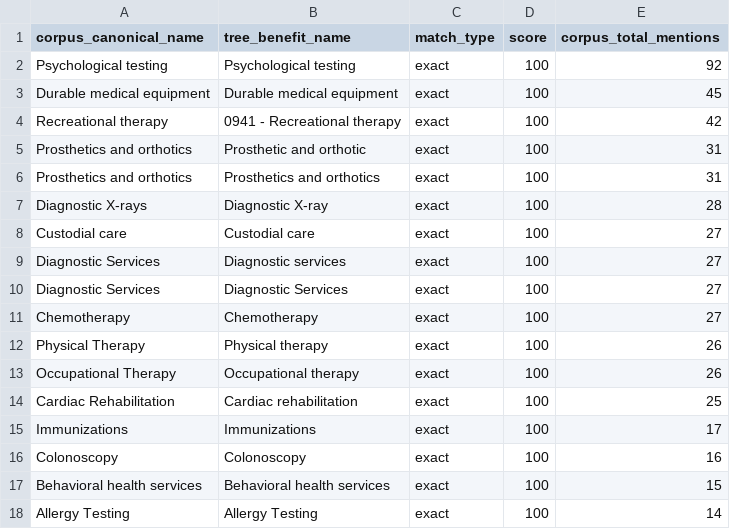
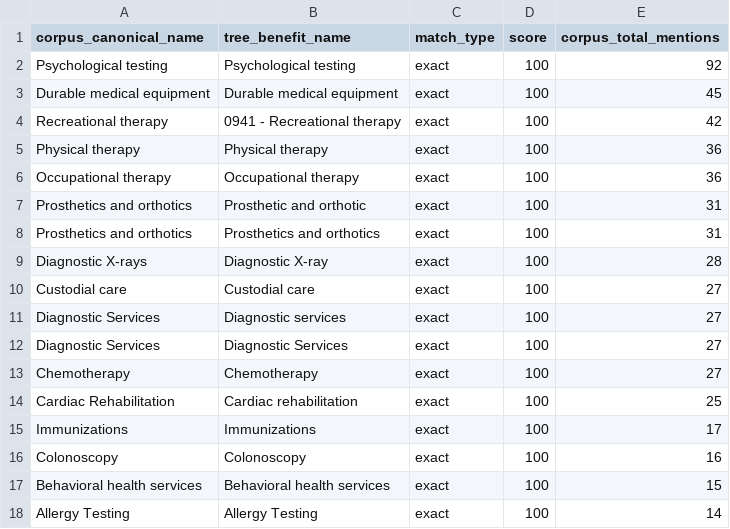
Before and after one commit to leejenny-bcg/certs_extractor, a CSV file: output/matched_pairs.csv, drawn as a sheet; only a part is shown; removed rows and columns are numbered as before the commit, all else as after; the diff names each change by its address in the sheet, - before the commit and + after, or states it on an @@ line.

```diff
--- a/output/matched_pairs.csv
+++ b/output/matched_pairs.csv
+row 5: Physical therapy | Physical therapy | exact | 100 | 36
+row 6: Occupational therapy | Occupational therapy | exact | 100 | 36
-row 12: Physical Therapy | Physical therapy | exact | 100 | 26
-row 13: Occupational Therapy | Occupational therapy | exact | 100 | 26
```
Also changed, not shown: output/benefit_summary.csv, output/corpus_benefits_not_in_tree.csv, 7 other files.
